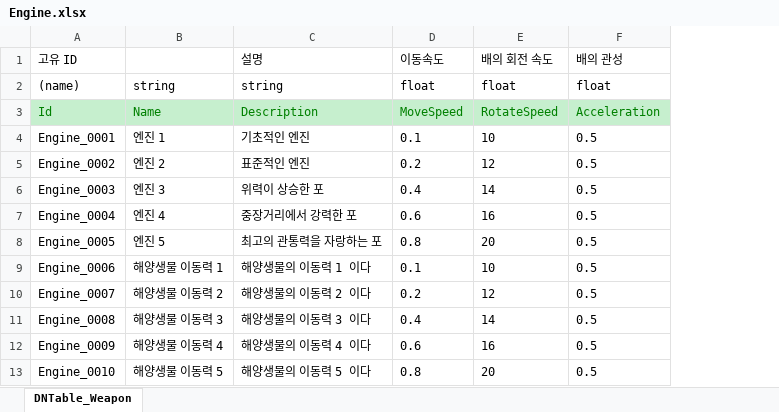
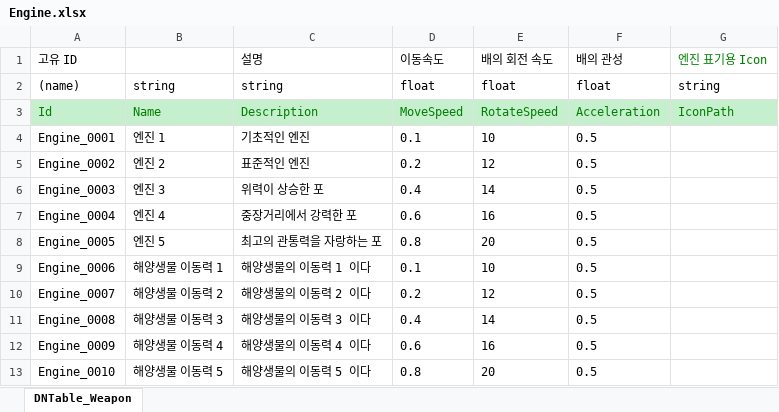
Before and after one commit to shepherdstar27/miniProject_2D, an Excel workbook: JsonConverter/ExcelFiles/Engine.xlsx, sheet DNTable_Weapon, drawn as a sheet; values as stored, in another font and other column widths than the file's, no borders; the diff names each change by its address in the sheet, - before the commit and + after, or states it on an @@ line.

Commit message:
[게임 작업] 9.2 엔진, 적, 무기 Json 컨버터 실행

```diff
--- a/JsonConverter/ExcelFiles/Engine.xlsx (sheet DNTable_Weapon)
+++ b/JsonConverter/ExcelFiles/Engine.xlsx (sheet DNTable_Weapon)
+column G (엔진 표기용 Icon), rows 2-3: string | IconPath
```
Also changed, not shown: JsonConverter/ExcelFiles/Enemy.xlsx, JsonConverter/ExcelFiles/Weapon.xlsx, 6 other files.
